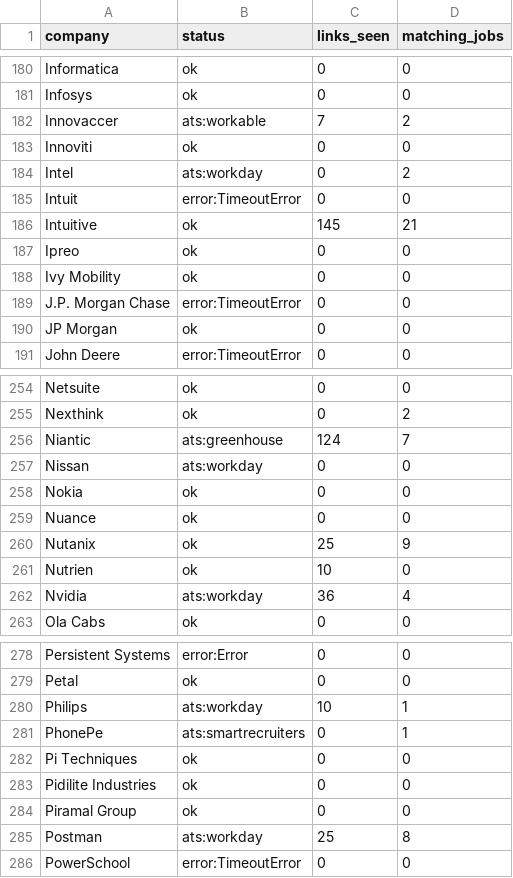
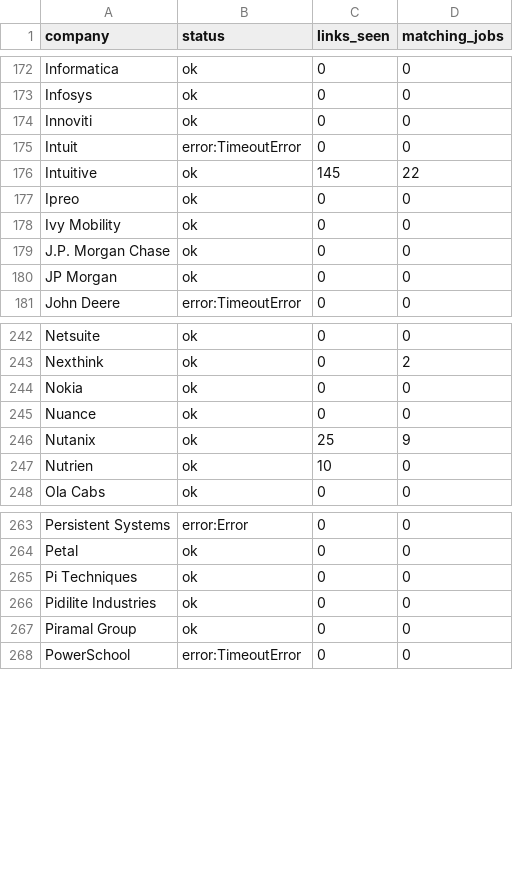
Before and after one commit to goodchai0/bot, a CSV file: crawl_report.csv, drawn as a sheet; only a part is shown, gaps mark what is left out; the diff covers the shown part only.

```diff
--- a/crawl_report.csv
+++ b/crawl_report.csv
@@ -181,10 +173,8 @@ Informatica,ok,0,0
 Infosys,ok,0,0
-Innovaccer,ats:workable,7,2
 Innoviti,ok,0,0
-Intel,ats:workday,0,2
 Intuit,error:TimeoutError,0,0
-Intuitive,ok,145,21
+Intuitive,ok,145,22
 Ipreo,ok,0,0
 Ivy Mobility,ok,0,0
-J.P. Morgan Chase,error:TimeoutError,0,0
+J.P. Morgan Chase,ok,0,0
 JP Morgan,ok,0,0
@@ -255,4 +243,2 @@ Netsuite,ok,0,0
 Nexthink,ok,0,2
-Niantic,ats:greenhouse,124,7
-Nissan,ats:workday,0,0
 Nokia,ok,0,0
@@ -261,3 +247,2 @@ Nutanix,ok,25,9
 Nutrien,ok,10,0
-Nvidia,ats:workday,36,4
 Ola Cabs,ok,0,0
@@ -279,4 +264,2 @@ Persistent Systems,error:Error,0,0
 Petal,ok,0,0
-Philips,ats:workday,10,1
-PhonePe,ats:smartrecruiters,0,1
 Pi Techniques,ok,0,0
@@ -284,3 +267,2 @@ Pidilite Industries,ok,0,0
 Piramal Group,ok,0,0
-Postman,ats:workday,25,8
 PowerSchool,error:TimeoutError,0,0
```
Also changed, not shown: 15 removed rows and 72 edited cells elsewhere in this file, 13 other files.
